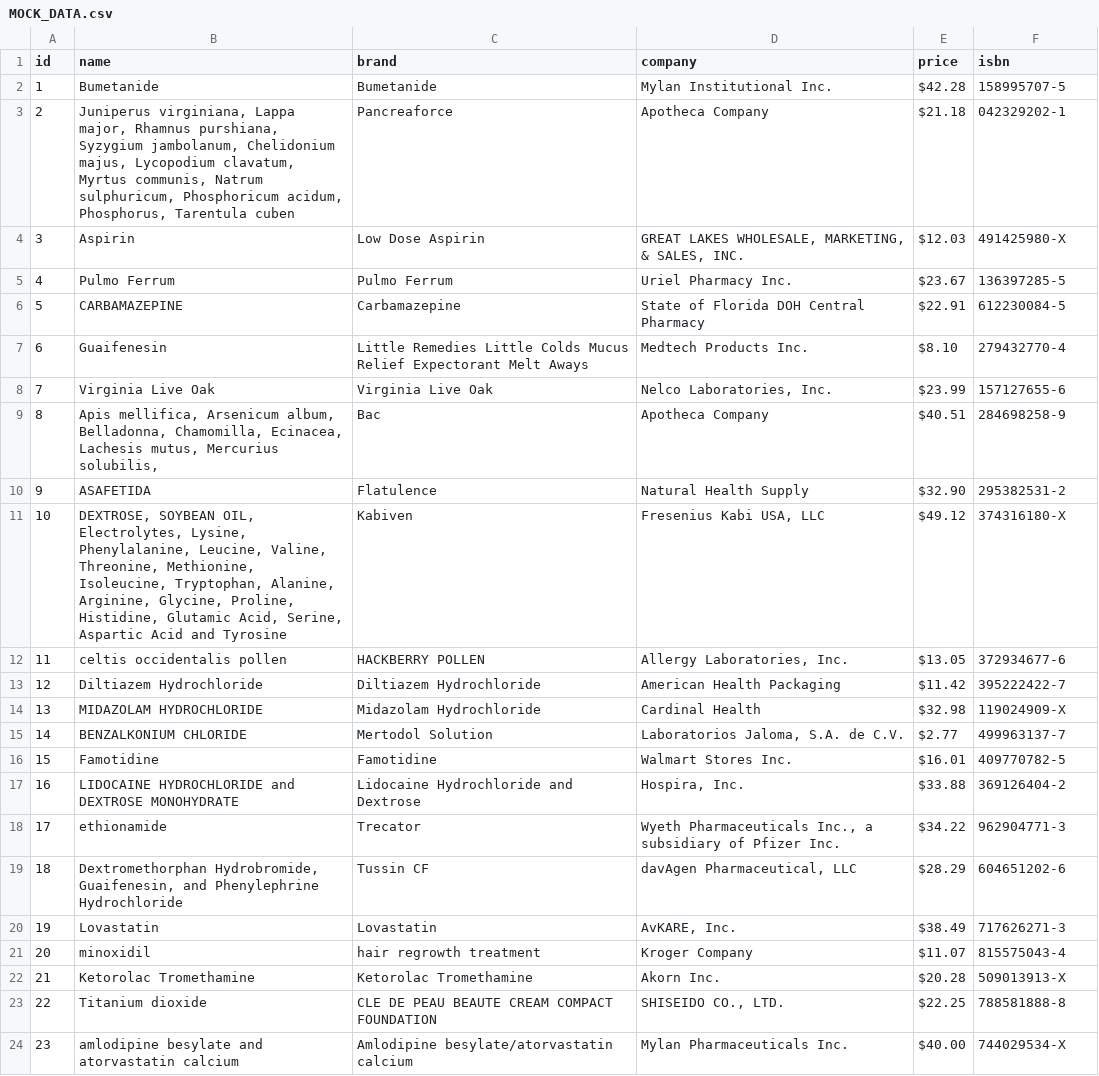
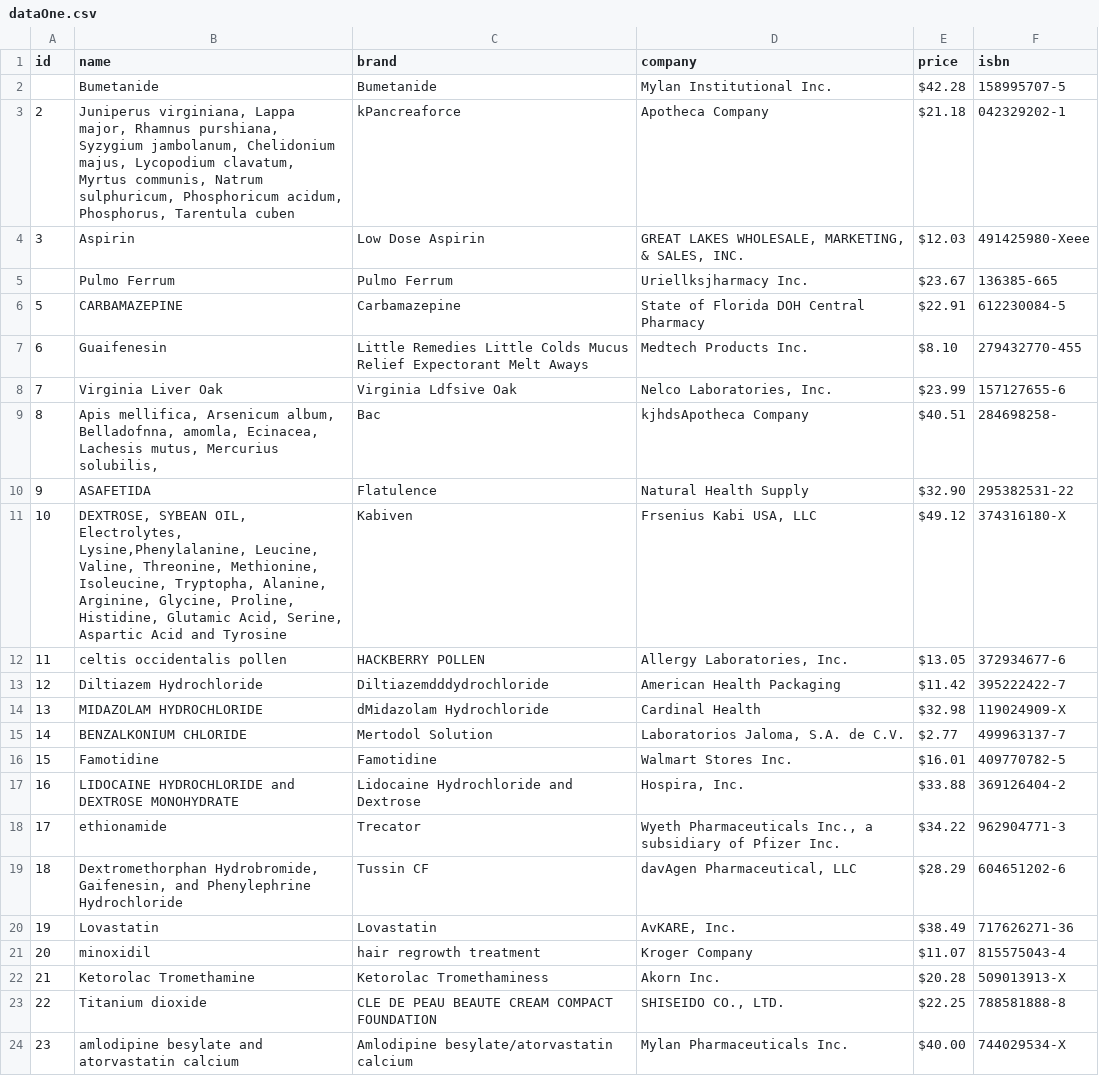
Before and after one commit to bref987/JS_module, a CSV file: fileWatcher/data/dataOne.csv (was fileWatcher/data/MOCK_DATA.csv), drawn as a sheet; only a part is shown.

```diff
--- a/fileWatcher/data/MOCK_DATA.csv
+++ b/fileWatcher/data/dataOne.csv
@@ -1,15 +1,15 @@
 id,name,brand,company,price,isbn
-1,Bumetanide,Bumetanide,Mylan Institutional Inc.,$42.28,158995707-5
-2,"Juniperus virginiana, Lappa major, Rhamnus purshiana, Syzygium jambolanum, Chelidonium majus, Lycopodium clavatum, Myrtus communis, Natrum sulphuricum, Phosphoricum acidum, Phosphorus, Tarentula cuben",Pancreaforce,Apotheca Company,$21.18,042329202-1
-3,Aspirin,Low Dose Aspirin,"GREAT LAKES WHOLESALE, MARKETING, & SALES, INC.",$12.03,491425980-X
-4,Pulmo Ferrum,Pulmo Ferrum,Uriel Pharmacy Inc.,$23.67,136397285-5
+,Bumetanide,Bumetanide,Mylan Institutional Inc.,$42.28,158995707-5
+2,"Juniperus virginiana, Lappa major, Rhamnus purshiana, Syzygium jambolanum, Chelidonium majus, Lycopodium clavatum, Myrtus communis, Natrum sulphuricum, Phosphoricum acidum, Phosphorus, Tarentula cuben",kPancreaforce,Apotheca Company,$21.18,042329202-1
+3,Aspirin,Low Dose Aspirin,"GREAT LAKES WHOLESALE, MARKETING, & SALES, INC.",$12.03,491425980-Xeee
+,Pulmo Ferrum,Pulmo Ferrum,Uriellksjharmacy Inc.,$23.67,136385-665
 5,CARBAMAZEPINE,Carbamazepine,State of Florida DOH Central Pharmacy,$22.91,612230084-5
-6,Guaifenesin,Little Remedies Little Colds Mucus Relief Expectorant Melt Aways,Medtech Products Inc.,$8.10,279432770-4
-7,Virginia Live Oak,Virginia Live Oak,"Nelco Laboratories, Inc.",$23.99,157127655-6
-8,"Apis mellifica, Arsenicum album, Belladonna, Chamomilla, Ecinacea, Lachesis mutus, Mercurius solubilis,",Bac,Apotheca Company,$40.51,284698258-9
-9,ASAFETIDA,Flatulence,Natural Health Supply,$32.90,295382531-2
-10,"DEXTROSE, SOYBEAN OIL, Electrolytes, Lysine, Phenylalanine, Leucine, Valine, Threonine, Methionine, Isoleucine, Tryptophan, Alanine, Arginine, Glycine, Proline, Histidine, Glutamic Acid, Serine, Aspartic Acid and Tyrosine",Kabiven,"Fresenius Kabi USA, LLC",$49.12,374316180-X
+6,Guaifenesin,Little Remedies Little Colds Mucus Relief Expectorant Melt Aways,Medtech Products Inc.,$8.10,279432770-455
+7,Virginia Liver Oak,Virginia Ldfsive Oak,"Nelco Laboratories, Inc.",$23.99,157127655-6
+8,"Apis mellifica, Arsenicum album, Belladofnna, amomla, Ecinacea, Lachesis mutus, Mercurius solubilis,",Bac,kjhdsApotheca Company,$40.51,284698258-
+9,ASAFETIDA,Flatulence,Natural Health Supply,$32.90,295382531-22
+10,"DEXTROSE, SYBEAN OIL, Electrolytes, Lysine,Phenylalanine, Leucine, Valine, Threonine, Methionine, Isoleucine, Tryptopha, Alanine, Arginine, Glycine, Proline, Histidine, Glutamic Acid, Serine, Aspartic Acid and Tyrosine",Kabiven,"Frsenius Kabi USA, LLC",$49.12,374316180-X
 11,celtis occidentalis pollen,HACKBERRY POLLEN,"Allergy Laboratories, Inc.",$13.05,372934677-6
-12,Diltiazem Hydrochloride,Diltiazem Hydrochloride,American Health Packaging,$11.42,395222422-7
-13,MIDAZOLAM HYDROCHLORIDE,Midazolam Hydrochloride,Cardinal Health,$32.98,119024909-X
+12,Diltiazem Hydrochloride,Diltiazemdddydrochloride,American Health Packaging,$11.42,395222422-7
+13,MIDAZOLAM HYDROCHLORIDE,dMidazolam Hydrochloride,Cardinal Health,$32.98,119024909-X
 14,BENZALKONIUM CHLORIDE,Mertodol Solution,"Laboratorios Jaloma, S.A. de C.V.",$2.77,499963137-7
@@ -18,6 +18,6 @@ id,name,brand,company,price,isbn
 17,ethionamide,Trecator,"Wyeth Pharmaceuticals Inc., a subsidiary of Pfizer Inc.",$34.22,962904771-3
-18,"Dextromethorphan Hydrobromide, Guaifenesin, and Phenylephrine Hydrochloride",Tussin CF,"davAgen Pharmaceutical, LLC",$28.29,604651202-6
-19,Lovastatin,Lovastatin,"AvKARE, Inc.",$38.49,717626271-3
+18,"Dextromethorphan Hydrobromide, Gaifenesin, and Phenylephrine Hydrochloride",Tussin CF,"davAgen Pharmaceutical, LLC",$28.29,604651202-6
+19,Lovastatin,Lovastatin,"AvKARE, Inc.",$38.49,717626271-36
 20,minoxidil,hair regrowth treatment,Kroger Company,$11.07,815575043-4
-21,Ketorolac Tromethamine,Ketorolac Tromethamine,Akorn Inc.,$20.28,509013913-X
+21,Ketorolac Tromethamine,Ketorolac Tromethaminess,Akorn Inc.,$20.28,509013913-X
 22,Titanium dioxide,CLE DE PEAU BEAUTE CREAM COMPACT FOUNDATION,"SHISEIDO CO., LTD.",$22.25,788581888-8
```
Also changed, not shown: fileWatcher/data/MOCK_DATA(1).csv, 18 other files.
